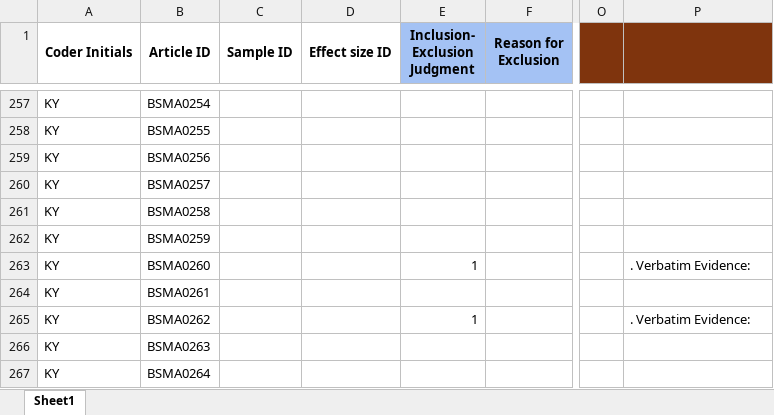
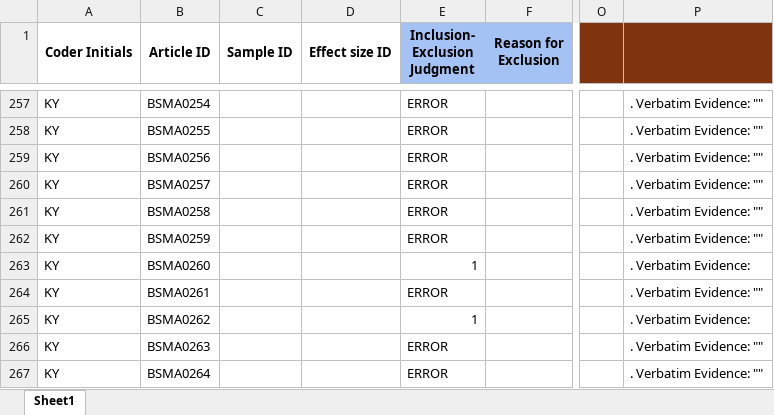
Before and after one commit to canadaofbin-netizen/BSMA_Summative, an Excel workbook: BSMA_AI_Run_Validation2.xlsx, sheet Sheet1, drawn as a sheet; only a part is shown, gaps mark what is left out; values as stored, in another font and other column widths than the file's, no borders; the diff covers the shown part only; the diff names each change by its address in the sheet, - before the commit and + after, or states it on an @@ line.

```diff
--- a/BSMA_AI_Run_Validation2.xlsx (sheet Sheet1)
+++ b/BSMA_AI_Run_Validation2.xlsx (sheet Sheet1)
-E257:E262 (Inclusion- Exclusion Judgment): (empty)
+E257:E262 (Inclusion- Exclusion Judgment): ERROR
-P257:P262: (empty)
+P257:P262: . Verbatim Evidence: ""
-E264 (Inclusion- Exclusion Judgment): (empty)
+E264 (Inclusion- Exclusion Judgment): ERROR
-P264: (empty)
+P264: . Verbatim Evidence: ""
-E266:E267 (Inclusion- Exclusion Judgment): (empty)
+E266:E267 (Inclusion- Exclusion Judgment): ERROR
-P266:P267: (empty)
+P266:P267: . Verbatim Evidence: ""
```
Also changed, not shown: 70 edited cells elsewhere in this sheet.
